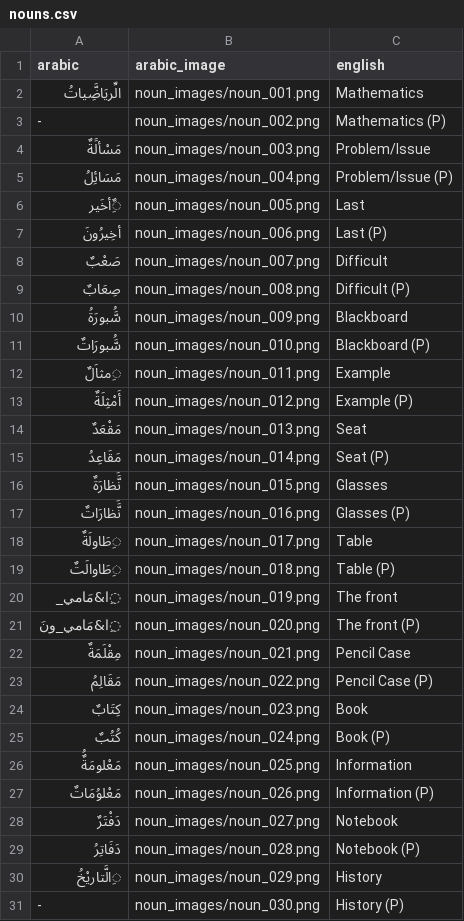
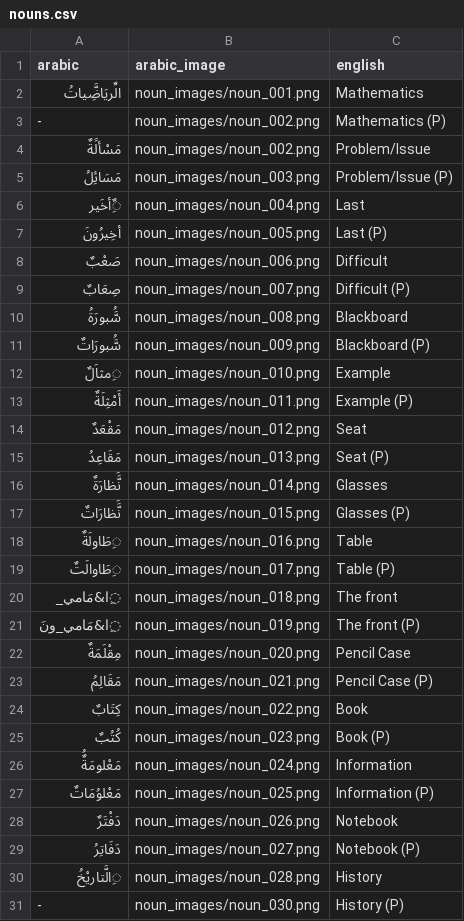
Before and after one commit to AbdulkareemAliu/thabit, a CSV file: vocabulary/12_My_Day_at_School/nouns.csv, drawn as a sheet; only a part is shown; the diff covers the shown part only.

```diff
--- a/vocabulary/12_My_Day_at_School/nouns.csv
+++ b/vocabulary/12_My_Day_at_School/nouns.csv
@@ -3,29 +3,29 @@
 -,noun_images/noun_002.png,Mathematics (P)
-مَسْألََةٌ,noun_images/noun_003.png,Problem/Issue
-مَسَائِلُ,noun_images/noun_004.png,Problem/Issue (P)
-ٌِأخَير,noun_images/noun_005.png,Last
-أخِيرُونَ,noun_images/noun_006.png,Last (P)
-صَعْبٌ,noun_images/noun_007.png,Difficult
-صِعَابٌ,noun_images/noun_008.png,Difficult (P)
-سَُّبورَةُ,noun_images/noun_009.png,Blackboard
-سَُّبورَاتٌ,noun_images/noun_010.png,Blackboard (P)
-ِمثاَلٌ,noun_images/noun_011.png,Example
-أَمْثِلَةٌ,noun_images/noun_012.png,Example (P)
-مَقْعَدٌ,noun_images/noun_013.png,Seat
-مَقَاعِدُ,noun_images/noun_014.png,Seat (P)
-نََّظارَةٌ,noun_images/noun_015.png,Glasses
-نََّظارَاتٌ,noun_images/noun_016.png,Glasses (P)
-ِطَاولَةٌ,noun_images/noun_017.png,Table
-ِطَاوالَتٌ,noun_images/noun_018.png,Table (P)
-ِا&مَامي_,noun_images/noun_019.png,The front
-ِا&مَامي_ونَ,noun_images/noun_020.png,The front (P)
-مِقْلَمَةٌ,noun_images/noun_021.png,Pencil Case
-مَقَالِمُ,noun_images/noun_022.png,Pencil Case (P)
-كِتَابٌ,noun_images/noun_023.png,Book
-كُتُبٌ,noun_images/noun_024.png,Book (P)
-مَعْلومَةٌُ,noun_images/noun_025.png,Information
-مَعْلوُمَاتٌ,noun_images/noun_026.png,Information (P)
-دَفْتَرٌ,noun_images/noun_027.png,Notebook
-دَفَاتِرُ,noun_images/noun_028.png,Notebook (P)
-ِالَّتاريْخُ,noun_images/noun_029.png,History
+مَسْألََةٌ,noun_images/noun_002.png,Problem/Issue
+مَسَائِلُ,noun_images/noun_003.png,Problem/Issue (P)
+ٌِأخَير,noun_images/noun_004.png,Last
+أخِيرُونَ,noun_images/noun_005.png,Last (P)
+صَعْبٌ,noun_images/noun_006.png,Difficult
+صِعَابٌ,noun_images/noun_007.png,Difficult (P)
+سَُّبورَةُ,noun_images/noun_008.png,Blackboard
+سَُّبورَاتٌ,noun_images/noun_009.png,Blackboard (P)
+ِمثاَلٌ,noun_images/noun_010.png,Example
+أَمْثِلَةٌ,noun_images/noun_011.png,Example (P)
+مَقْعَدٌ,noun_images/noun_012.png,Seat
+مَقَاعِدُ,noun_images/noun_013.png,Seat (P)
+نََّظارَةٌ,noun_images/noun_014.png,Glasses
+نََّظارَاتٌ,noun_images/noun_015.png,Glasses (P)
+ِطَاولَةٌ,noun_images/noun_016.png,Table
+ِطَاوالَتٌ,noun_images/noun_017.png,Table (P)
+ِا&مَامي_,noun_images/noun_018.png,The front
+ِا&مَامي_ونَ,noun_images/noun_019.png,The front (P)
+مِقْلَمَةٌ,noun_images/noun_020.png,Pencil Case
+مَقَالِمُ,noun_images/noun_021.png,Pencil Case (P)
+كِتَابٌ,noun_images/noun_022.png,Book
+كُتُبٌ,noun_images/noun_023.png,Book (P)
+مَعْلومَةٌُ,noun_images/noun_024.png,Information
+مَعْلوُمَاتٌ,noun_images/noun_025.png,Information (P)
+دَفْتَرٌ,noun_images/noun_026.png,Notebook
+دَفَاتِرُ,noun_images/noun_027.png,Notebook (P)
+ِالَّتاريْخُ,noun_images/noun_028.png,History
 -,noun_images/noun_030.png,History (P)
```
Also changed, not shown: 15 edited cells elsewhere in this file, vocabulary/25_Food_Allergies/nouns.csv, vocabulary/28_A_Joyful_Day_With_Sisters/nouns.csv, 24 other files.
